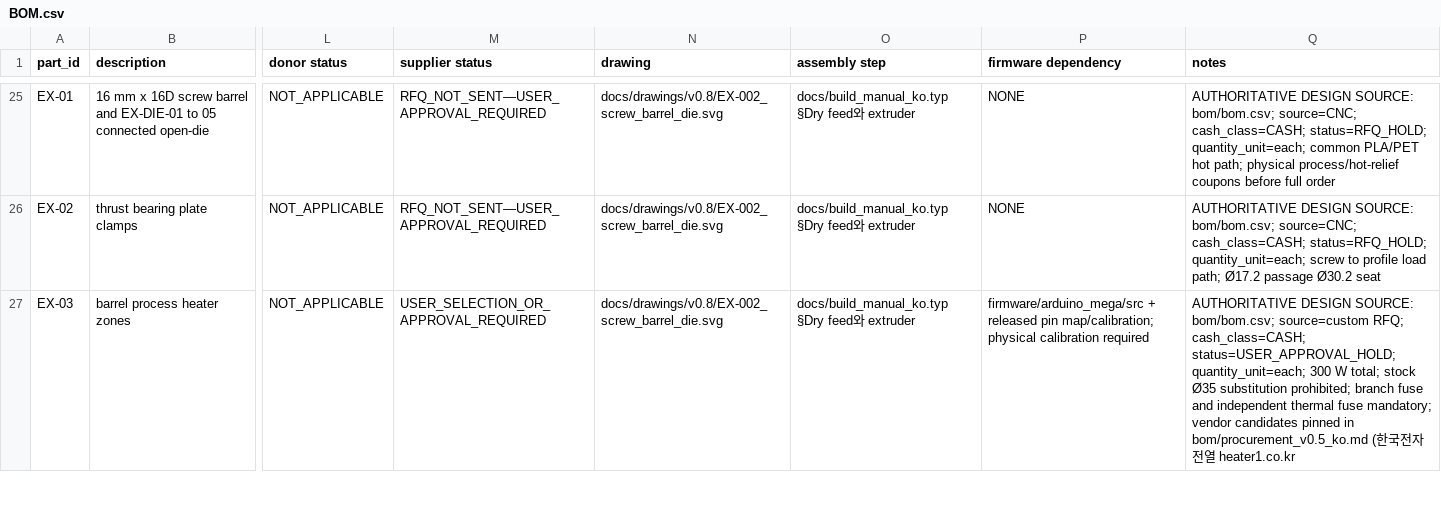
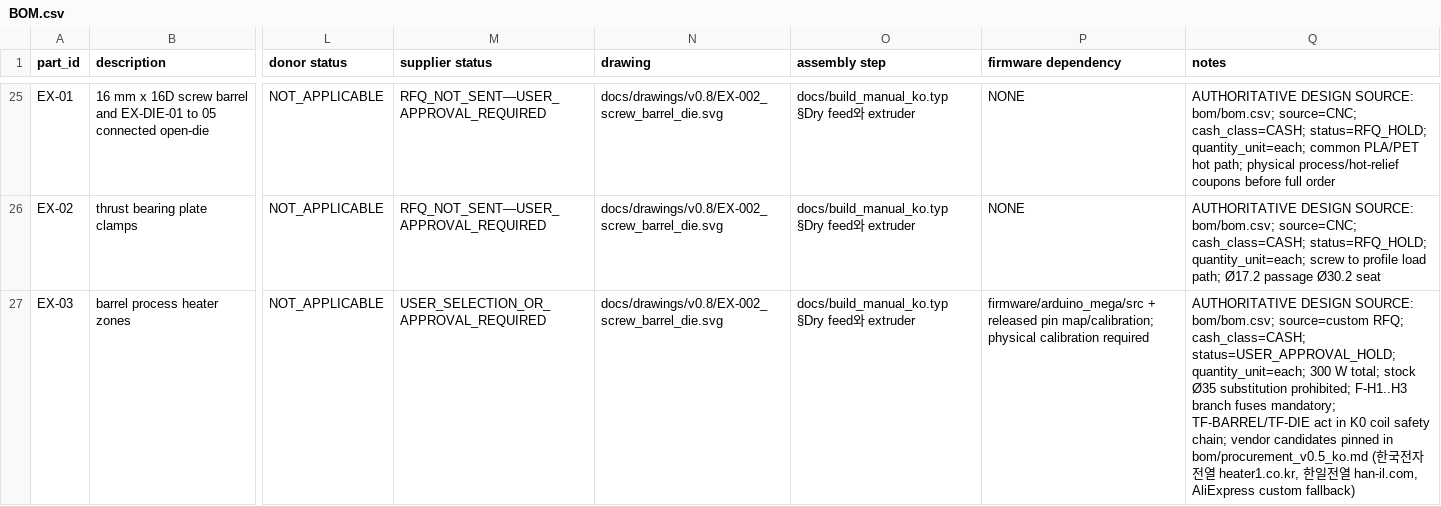
Before and after one commit to snowman0919/PLA-PET-Recycling-Lab, a CSV file: exports/final/bom/BOM.csv, drawn as a sheet; only a part is shown, gaps mark what is left out; the diff covers the shown part only; the diff names each change by its address in the sheet, - before the commit and + after, or states it on an @@ line.

```diff
--- a/exports/final/bom/BOM.csv
+++ b/exports/final/bom/BOM.csv
-Q27 (notes): …substitution prohibited; branch fuse and independent thermal fuse mandatory; vendor candidates pinned in bom/procurement_v0.5_ko.md (한국전자전열 heater1.co.kr
+Q27 (notes): …substitution prohibited; F-H1..H3 branch fuses mandatory; TF-BARREL/TF-DIE act in K0 coil safety chain; vendor candidates pinned in bom/procurement_v0.5_ko.md (한국전자전열 heater1.co.kr, 한일전열 han-il.com, AliExpress custom fallback)
```
Also changed, not shown: 3 edited cells elsewhere in this file.
